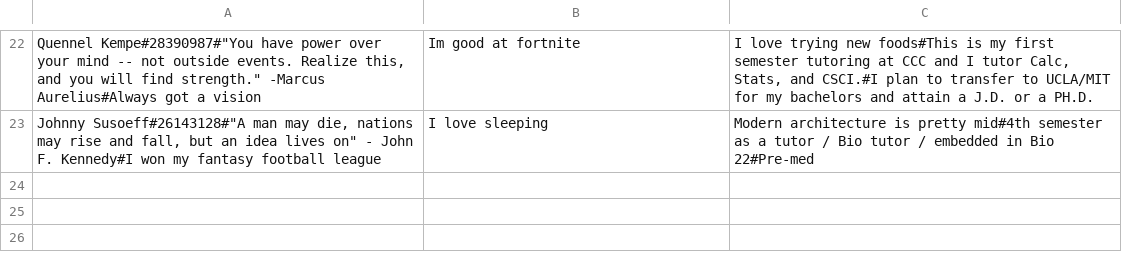
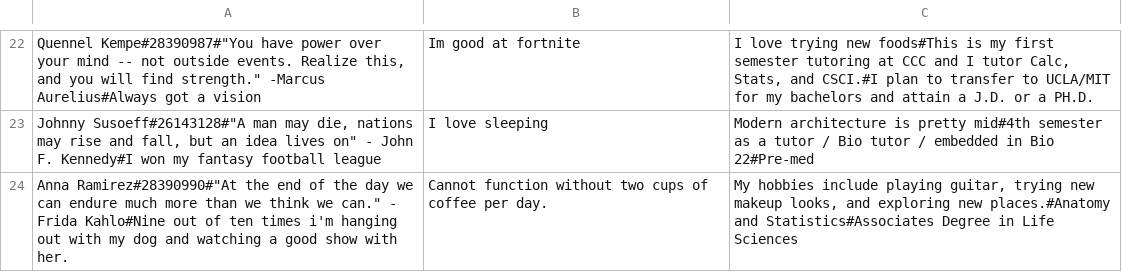
Before and after one commit to ClovisTutorialCenter/Tutor-Bios, a CSV file: data/stem.csv, drawn as a sheet; only a part is shown, gaps mark what is left out.

Commit message:
Update stem.csv
Added Anna

```diff
--- a/data/stem.csv
+++ b/data/stem.csv
@@ -23 +23,2 @@ Quennel Kempe#28390987#"You have power over your mind -- not outside events. Rea
 Johnny Susoeff#26143128#"A man may die, nations may rise and fall, but an idea lives on" - John F. Kennedy#I won my fantasy football league|I love sleeping|Modern architecture is pretty mid#4th semester as a tutor / Bio tutor / embedded in Bio 22#Pre-med
+Anna Ramirez#28390990#"At the end of the day we can endure much more than we think we can." - Frida Kahlo#Nine out of ten times i'm hanging out with my dog and watching a good show with her.|Cannot function without two cups of coffee per day.|My hobbies include playing guitar, trying new makeup looks, and exploring new places.#Anatomy and Statistics#Associates Degree in Life Sciences
```
